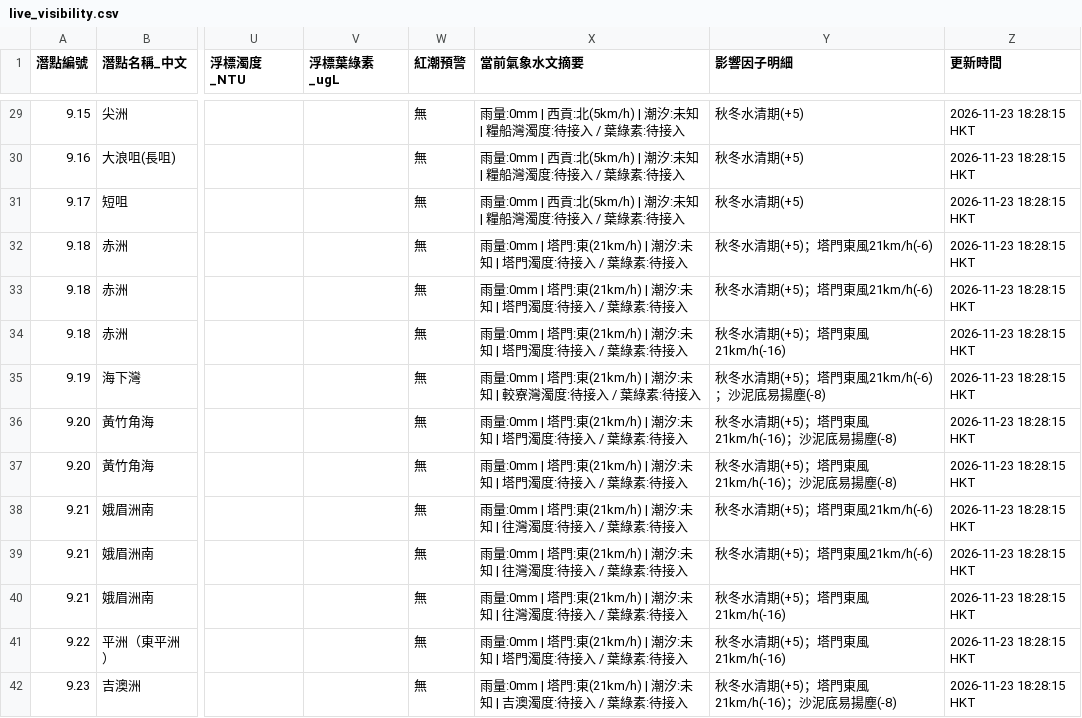
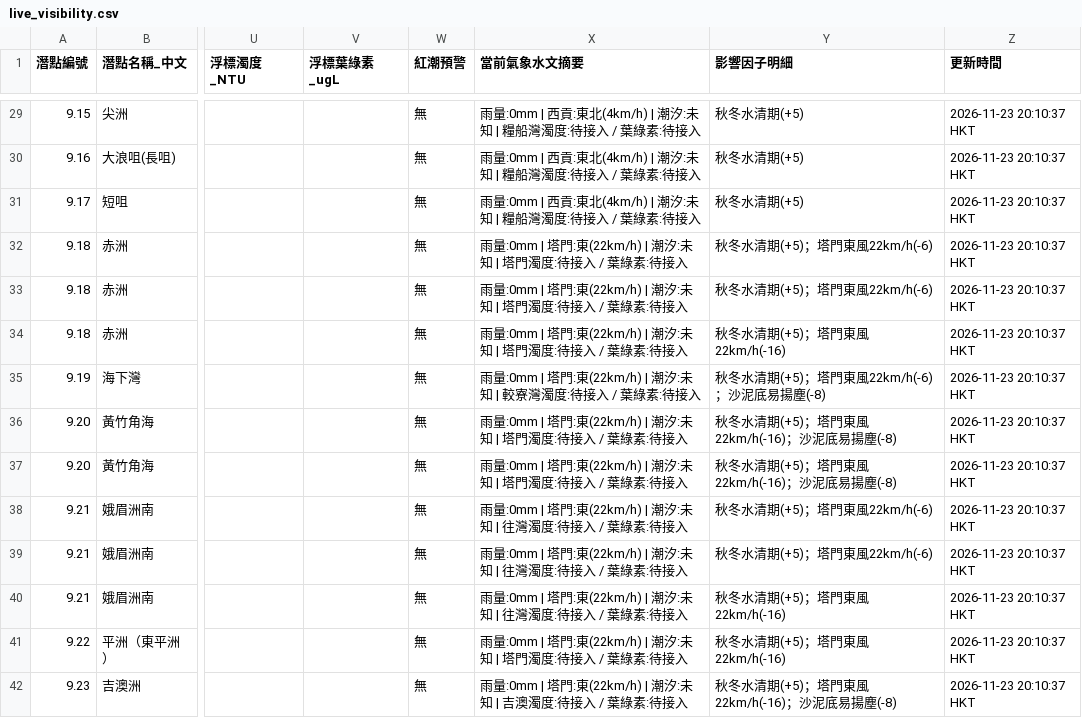
Before and after one commit to chanswc-sys/hk-56-divesites-live, a CSV file: live_visibility.csv, drawn as a sheet; only a part is shown, gaps mark what is left out; the diff covers the shown part only; the diff names each change by its address in the sheet, - before the commit and + after, or states it on an @@ line.

```diff
--- a/live_visibility.csv
+++ b/live_visibility.csv
-X29:X31 (當前氣象水文摘要): …| 西貢:北(5km/h) | 潮汐:…
+X29:X31 (當前氣象水文摘要): …| 西貢:東北(4km/h) | 潮汐:…
-Z29:Z42 (更新時間): 2026-11-23 18:28:15 HKT
+Z29:Z42 (更新時間): 2026-11-23 20:10:37 HKT
-X32:X34 (當前氣象水文摘要): …塔門:東(21km/h) | 潮汐:…
+X32:X34 (當前氣象水文摘要): …塔門:東(22km/h) | 潮汐:…
-Y32:Y33 (影響因子明細): 秋冬水清期(+5)；塔門東風21km/h(-6)
+Y32:Y33 (影響因子明細): 秋冬水清期(+5)；塔門東風22km/h(-6)
-Y34 (影響因子明細): 秋冬水清期(+5)；塔門東風21km/h(-16)
+Y34 (影響因子明細): 秋冬水清期(+5)；塔門東風22km/h(-16)
-X35 (當前氣象水文摘要): …塔門:東(21km/h) | 潮汐:…
+X35 (當前氣象水文摘要): …塔門:東(22km/h) | 潮汐:…
-Y35 (影響因子明細): 秋冬水清期(+5)；塔門東風21km/h(-6)；沙泥底易揚塵(-8)
+Y35 (影響因子明細): 秋冬水清期(+5)；塔門東風22km/h(-6)；沙泥底易揚塵(-8)
-X36:X37 (當前氣象水文摘要): …塔門:東(21km/h) | 潮汐:…
+X36:X37 (當前氣象水文摘要): …塔門:東(22km/h) | 潮汐:…
-Y36:Y37 (影響因子明細): 秋冬水清期(+5)；塔門東風21km/h(-16)；沙泥底易揚塵(-8)
+Y36:Y37 (影響因子明細): 秋冬水清期(+5)；塔門東風22km/h(-16)；沙泥底易揚塵(-8)
-X38:X40 (當前氣象水文摘要): …塔門:東(21km/h) | 潮汐:…
+X38:X40 (當前氣象水文摘要): …塔門:東(22km/h) | 潮汐:…
-Y38:Y39 (影響因子明細): 秋冬水清期(+5)；塔門東風21km/h(-6)
+Y38:Y39 (影響因子明細): 秋冬水清期(+5)；塔門東風22km/h(-6)
-Y40:Y41 (影響因子明細): 秋冬水清期(+5)；塔門東風21km/h(-16)
+Y40:Y41 (影響因子明細): 秋冬水清期(+5)；塔門東風22km/h(-16)
-X41 (當前氣象水文摘要): …塔門:東(21km/h) | 潮汐:…
+X41 (當前氣象水文摘要): …塔門:東(22km/h) | 潮汐:…
-X42 (當前氣象水文摘要): …塔門:東(21km/h) | 潮汐:…
+X42 (當前氣象水文摘要): …塔門:東(22km/h) | 潮汐:…
-Y42 (影響因子明細): 秋冬水清期(+5)；塔門東風21km/h(-16)；沙泥底易揚塵(-8)
+Y42 (影響因子明細): 秋冬水清期(+5)；塔門東風22km/h(-16)；沙泥底易揚塵(-8)
```
Also changed, not shown: 84 edited cells elsewhere in this file, 1 other file.
